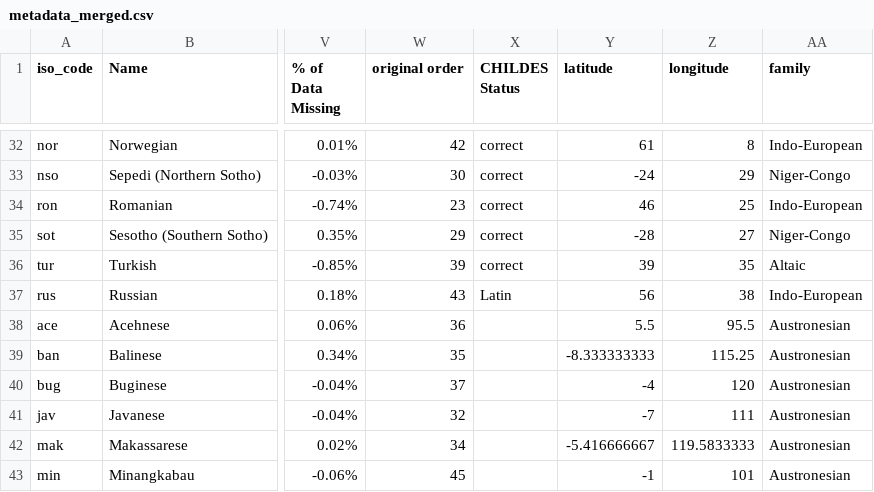
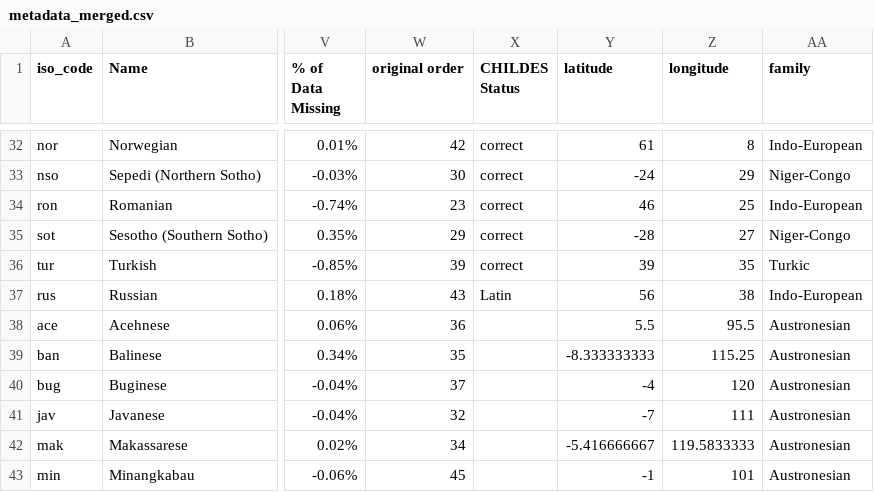
Before and after one commit to babylm/babylm.github.io, a CSV file: babybabellm/data/metadata_merged.csv, drawn as a sheet; only a part is shown, gaps mark what is left out; the diff names each change by its address in the sheet, - before the commit and + after, or states it on an @@ line.

Commit message:
Update metadata_merged.csv

```diff
--- a/babybabellm/data/metadata_merged.csv
+++ b/babybabellm/data/metadata_merged.csv
-AA36 (family): Altaic
+AA36 (family): Turkic
```
